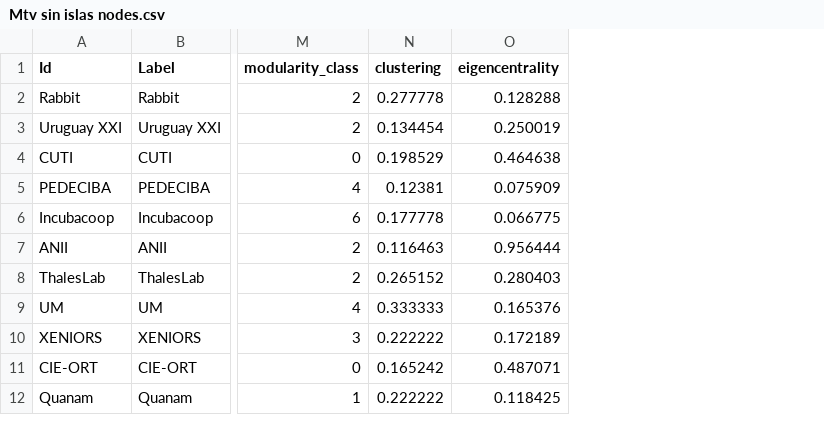
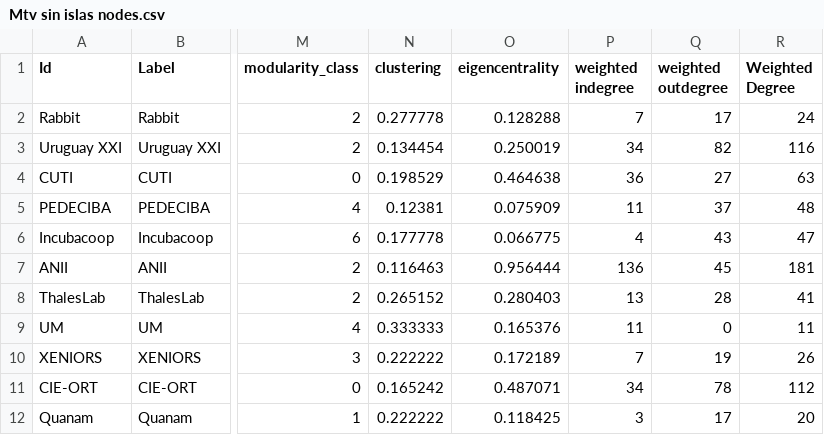
Before and after one commit to OlgaMMC/iGED, a CSV file: Gephi_sin_islas/Mtv sin islas nodes.csv, drawn as a sheet; only a part is shown, gaps mark what is left out; the diff names each change by its address in the sheet, - before the commit and + after, or states it on an @@ line.

Commit message:
adding weighted degrees

```diff
--- a/Gephi_sin_islas/Mtv sin islas nodes.csv
+++ b/Gephi_sin_islas/Mtv sin islas nodes.csv
+column P (weighted indegree), rows 2-12: 7 | 34 | 36 | 11 | 4 | 136 | 13 | 11 | 7 | 34 | 3
+column Q (weighted outdegree), rows 2-12: 17 | 82 | 27 | 37 | 43 | 45 | 28 | 0 | 19 | 78 | 17
+column R (Weighted Degree), rows 2-12: 24 | 116 | 63 | 48 | 47 | 181 | 41 | 11 | 26 | 112 | 20
```
Also changed, not shown: Gephi_sin_islas/CABA sin islas nodes.csv, Gephi_sin_islas/CDMX sin islas nodes.csv, 3 other files.
